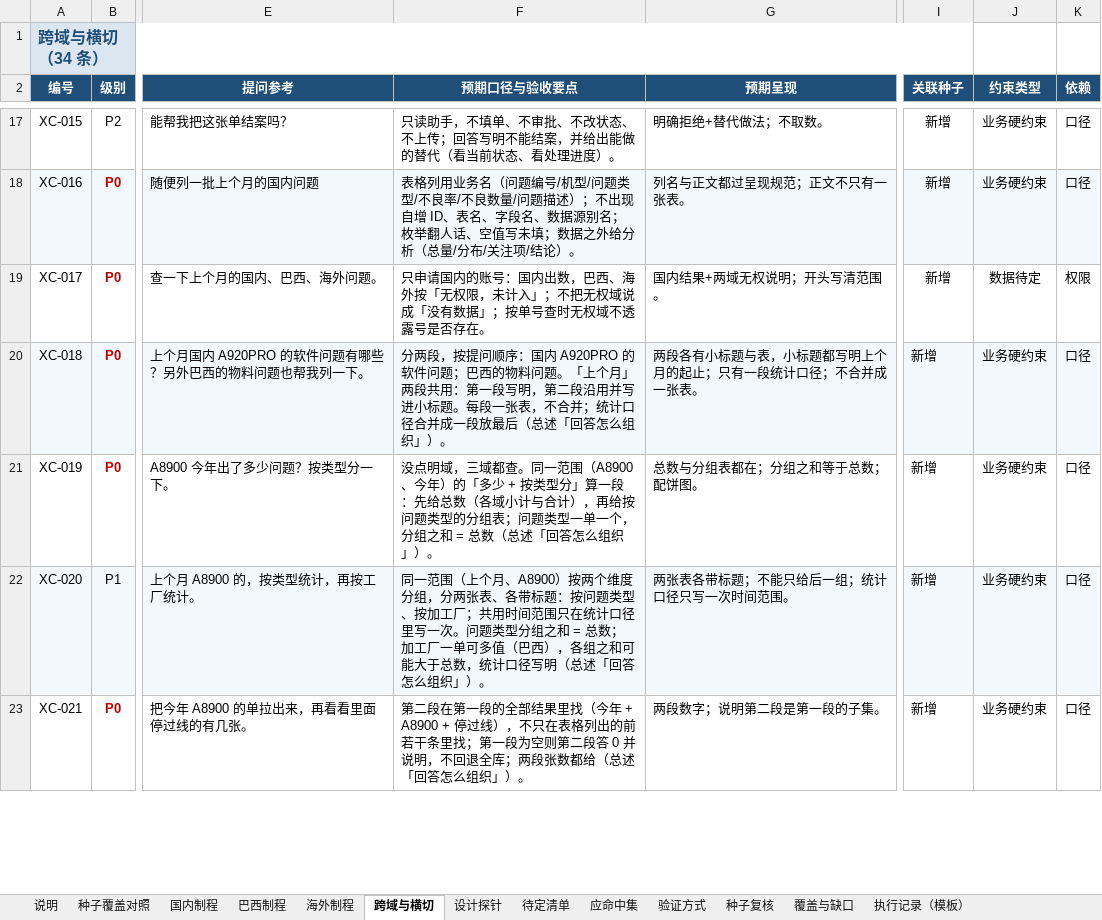
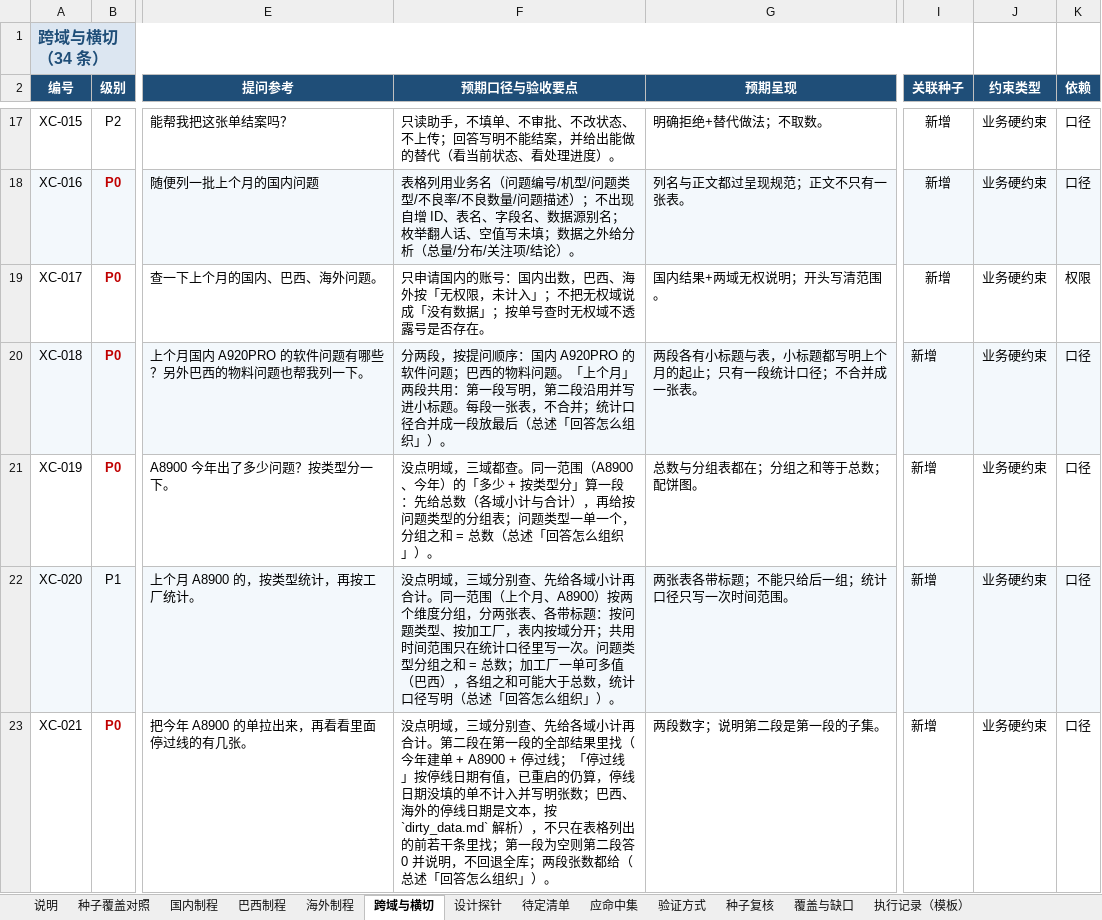
Before and after one commit to wujushan/FactoryIssue, an Excel workbook: docs/testcases/seed/制程问题查询助手-测试案例集-扩充.xlsx, sheet 跨域与横切, drawn as a sheet; only a part is shown, gaps mark what is left out; values as stored, in another font and other column widths than the file's, no borders; the diff covers the shown part only; the diff names each change by its address in the sheet, - before the commit and + after, or states it on an @@ line.

```diff
--- a/docs/testcases/seed/制程问题查询助手-测试案例集-扩充.xlsx (sheet 跨域与横切)
+++ b/docs/testcases/seed/制程问题查询助手-测试案例集-扩充.xlsx (sheet 跨域与横切)
-J19 (约束类型): 数据待定
+J19 (约束类型): 业务硬约束
-F22 (预期口径与验收要点): 同一范围（上个月、A8900）按两个维度分组，分两张表、各带标题：按问题类型、按加工厂；共用时…
+F22 (预期口径与验收要点): 没点明域，三域分别查、先给各域小计再合计。同一范围（上个月、A8900）按两个维度分组，分两张表、各带标题：按问题类型、按加工厂，表内按域分开；共用时…
-F23 (预期口径与验收要点): 第二段在第一段的全部结果里找（今年 + A8900 + 停过线），不只…
+F23 (预期口径与验收要点): 没点明域，三域分别查、先给各域小计再合计。第二段在第一段的全部结果里找（今年建单 + A8900 + 停过线；「停过线」按停线日期有值，已重启的仍算，停线日期没填的单不计入并写明张数；巴西、海外的停线日期是文本，按 `dirty_data.md` 解析），不只…
```
Also changed, not shown: 11 edited cells elsewhere in this sheet, sheet 覆盖与缺口, sheet 说明, sheet 国内制程, sheet 验证方式, 7 other files.
